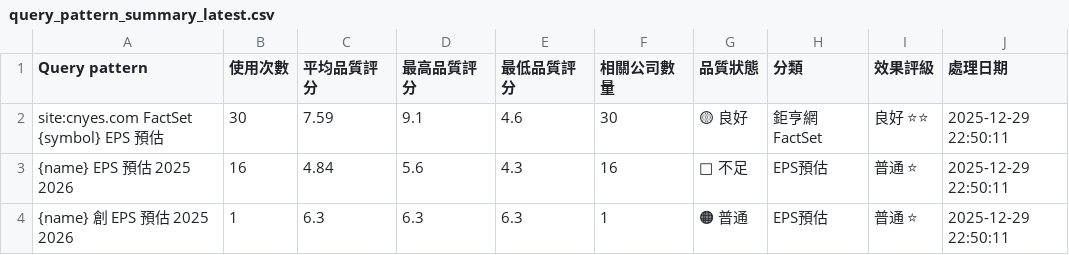
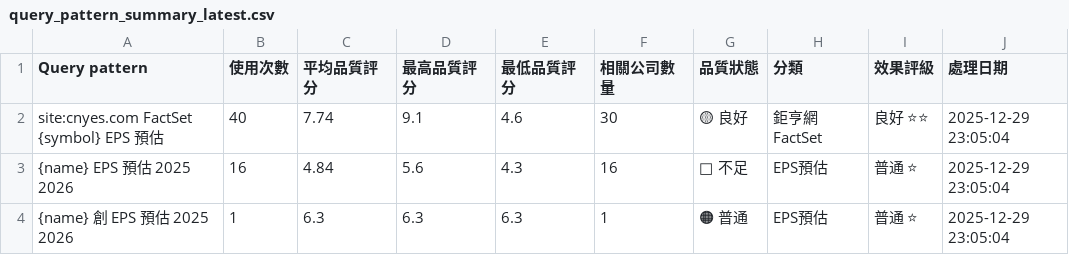
Before and after one commit to wenchiehlee/GoogleSearch, a CSV file: data/reports/query_pattern_summary_latest.csv, drawn as a sheet.

```diff
--- a/data/reports/query_pattern_summary_latest.csv
+++ b/data/reports/query_pattern_summary_latest.csv
@@ -1,4 +1,4 @@
 Query pattern,使用次數,平均品質評分,最高品質評分,最低品質評分,相關公司數量,品質狀態,分類,效果評級,處理日期
-site:cnyes.com FactSet {symbol} EPS 預估,30,7.59,9.1,4.6,30,🟡 良好,鉅亨網FactSet,良好 ⭐⭐,2025-12-29 22:50:11
-{name} EPS 預估 2025 2026,16,4.84,5.6,4.3,16,🔴 不足,EPS預估,普通 ⭐,2025-12-29 22:50:11
-{name} 創 EPS 預估 2025 2026,1,6.3,6.3,6.3,1,🟠 普通,EPS預估,普通 ⭐,2025-12-29 22:50:11
+site:cnyes.com FactSet {symbol} EPS 預估,40,7.74,9.1,4.6,30,🟡 良好,鉅亨網FactSet,良好 ⭐⭐,2025-12-29 23:05:04
+{name} EPS 預估 2025 2026,16,4.84,5.6,4.3,16,🔴 不足,EPS預估,普通 ⭐,2025-12-29 23:05:04
+{name} 創 EPS 預估 2025 2026,1,6.3,6.3,6.3,1,🟠 普通,EPS預估,普通 ⭐,2025-12-29 23:05:04
```
Also changed, not shown: data/processed/portfolio_summary.csv, data/reports/detailed_report_latest.csv, 17 other files.
